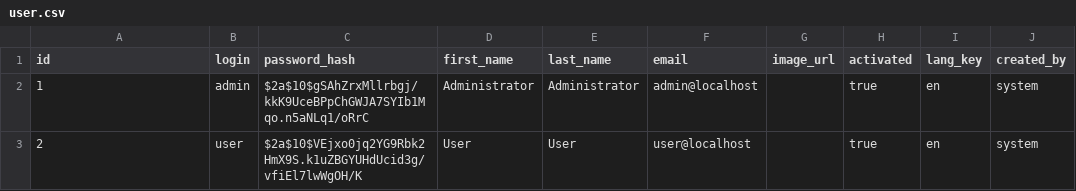
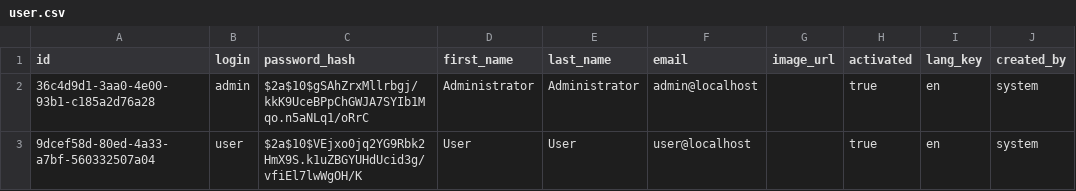
Before and after one commit to hnnguyendev/blog-app-server, a CSV file: src/main/resources/config/liquibase/data/user.csv, drawn as a sheet; only a part is shown; the diff names each change by its address in the sheet, - before the commit and + after, or states it on an @@ line.

Commit message:
Change userId Long to UUID, add lombok

```diff
--- a/src/main/resources/config/liquibase/data/user.csv
+++ b/src/main/resources/config/liquibase/data/user.csv
-A2 (id): 1
+A2 (id): 36c4d9d1-3aa0-4e00-93b1-c185a2d76a28
-A3 (id): 2
+A3 (id): 9dcef58d-80ed-4a33-a7bf-560332507a04
```
Also changed, not shown: 10 other files.
